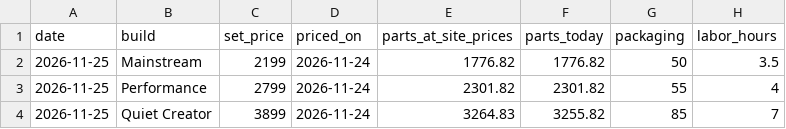
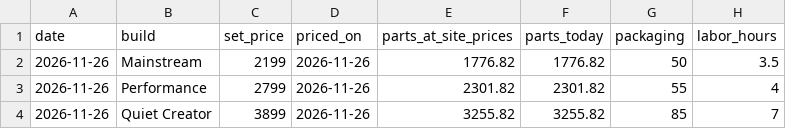
Before and after one commit to olegnochka/framefoundry, a CSV file: public/data/builds-today.csv, drawn as a sheet.

```diff
--- a/public/data/builds-today.csv
+++ b/public/data/builds-today.csv
@@ -1,4 +1,4 @@
 date,build,set_price,priced_on,parts_at_site_prices,parts_today,packaging,labor_hours
-2026-11-25,Mainstream,2199,2026-11-24,1776.82,1776.82,50,3.5
-2026-11-25,Performance,2799,2026-11-24,2301.82,2301.82,55,4
-2026-11-25,Quiet Creator,3899,2026-11-24,3264.83,3255.82,85,7
+2026-11-26,Mainstream,2199,2026-11-26,1776.82,1776.82,50,3.5
+2026-11-26,Performance,2799,2026-11-26,2301.82,2301.82,55,4
+2026-11-26,Quiet Creator,3899,2026-11-26,3255.82,3255.82,85,7
```
Also changed, not shown: public/data/price-history.csv, public/data/prices-today.csv, 10 other files.
